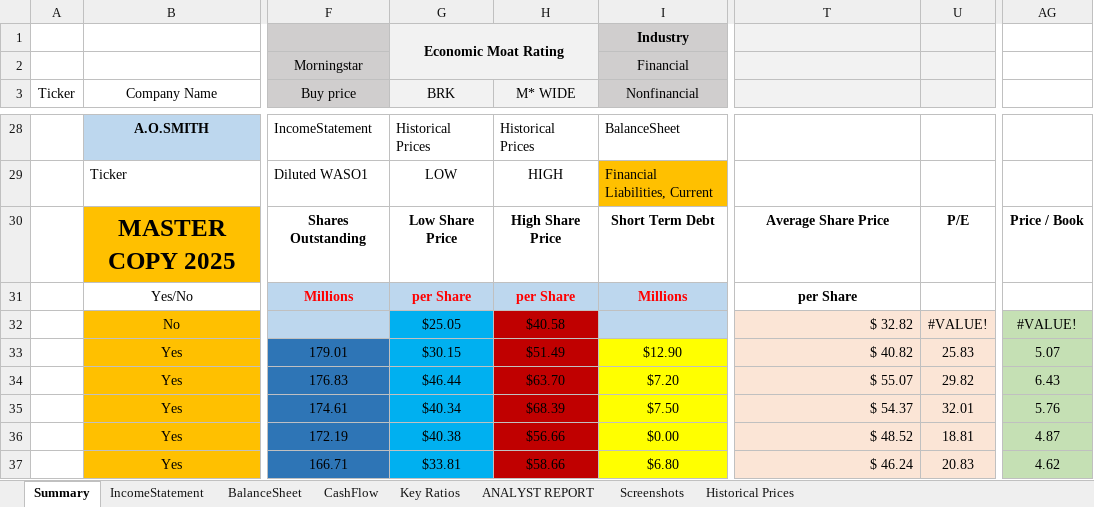
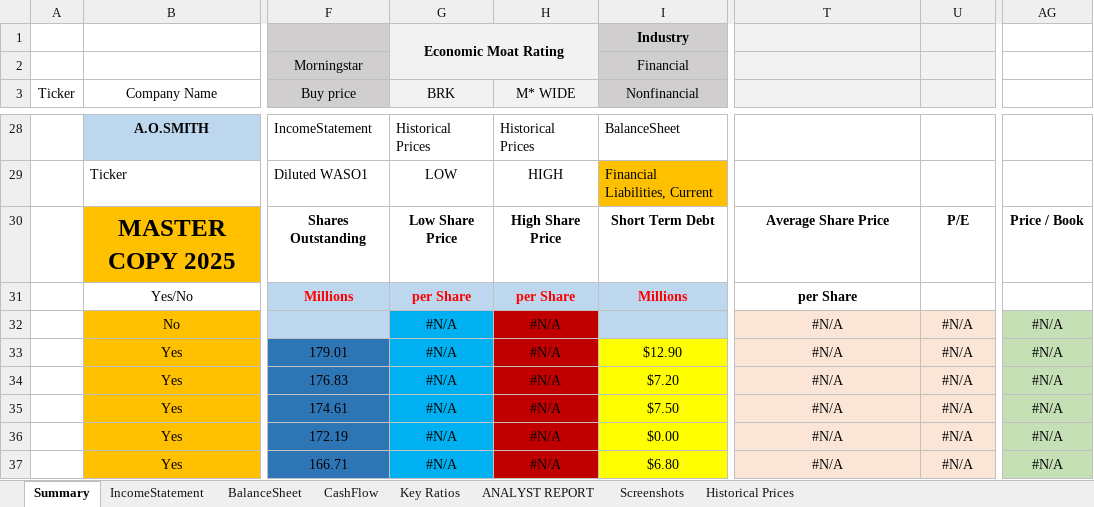
Before and after one commit to pmintz/InvestmentResearch, an Excel workbook: src/main/resources/MASTER COPY 2025.xlsx, sheet Summary, drawn as a sheet; only a part is shown, gaps mark what is left out; values as stored, in another font and other column widths than the file's, no borders; charts and pictures and conditional formats not drawn; the diff covers the shown part only; the diff names each change by its address in the sheet, - before the commit and + after, or states it on an @@ line.

```diff
--- a/src/main/resources/MASTER COPY 2025.xlsx (sheet Summary)
+++ b/src/main/resources/MASTER COPY 2025.xlsx (sheet Summary)
-G32 (BRK): $25.05
+G32 (BRK): #N/A
-H32 (M* WIDE): $40.58
+H32 (M* WIDE): #N/A
-T32: $ 32.82
+T32: #N/A
-T32:T37 alignment: right
+T32:T37 alignment: center
-U32: #VALUE!
+U32: #N/A
-AG32: #VALUE!
+AG32: #N/A
-G33 (BRK): $30.15
+G33 (BRK): #N/A
-H33 (M* WIDE): $51.49
+H33 (M* WIDE): #N/A
-T33: $ 40.82
+T33: #N/A
-U33: 25.83
+U33: #N/A
-AG33: 5.07
+AG33: #N/A
-G34 (BRK): $46.44
+G34 (BRK): #N/A
-H34 (M* WIDE): $63.70
+H34 (M* WIDE): #N/A
-T34: $ 55.07
+T34: #N/A
-U34: 29.82
+U34: #N/A
-AG34: 6.43
+AG34: #N/A
-G35 (BRK): $40.34
+G35 (BRK): #N/A
-H35 (M* WIDE): $68.39
+H35 (M* WIDE): #N/A
-T35: $ 54.37
+T35: #N/A
-U35: 32.01
+U35: #N/A
-AG35: 5.76
+AG35: #N/A
-G36 (BRK): $40.38
+G36 (BRK): #N/A
-H36 (M* WIDE): $56.66
+H36 (M* WIDE): #N/A
-T36: $ 48.52
+T36: #N/A
-U36: 18.81
+U36: #N/A
-AG36: 4.87
+AG36: #N/A
-G37 (BRK): $33.81
+G37 (BRK): #N/A
-H37 (M* WIDE): $58.66
+H37 (M* WIDE): #N/A
-T37: $ 46.24
+T37: #N/A
-U37: 20.83
+U37: #N/A
-AG37: 4.62
+AG37: #N/A
```
Also changed, not shown: 36 edited cells and cell formats elsewhere in this sheet, sheet Historical Prices, 3 other files.
